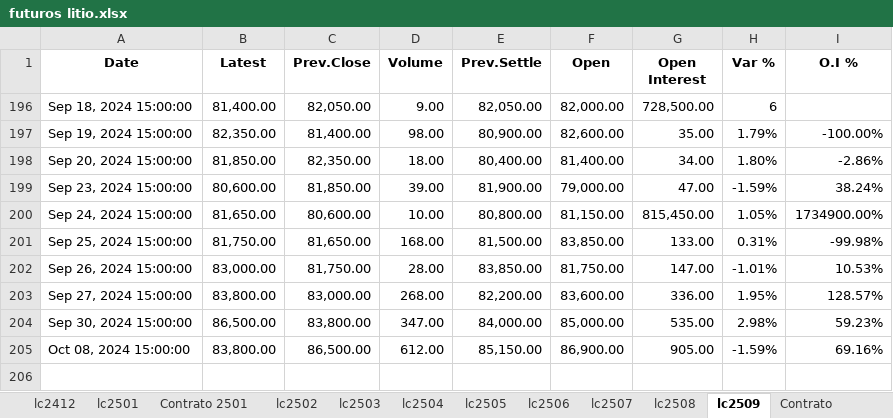
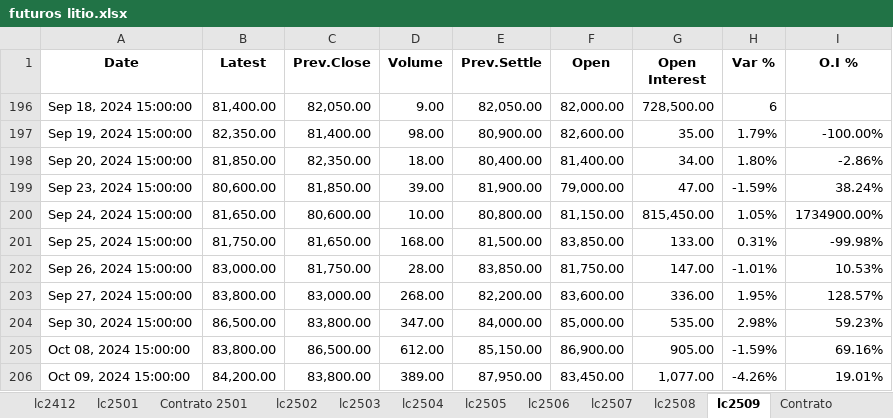
Before and after one commit to mherrerab21/Litio-APP, an Excel workbook: futuros litio.xlsx, sheet lc2509, drawn as a sheet; values as stored, in another font and other column widths than the file's, no borders; conditional formats not drawn; the diff names each change by its address in the sheet, - before the commit and + after, or states it on an @@ line.

```diff
--- a/futuros litio.xlsx (sheet lc2509)
+++ b/futuros litio.xlsx (sheet lc2509)
+row 206: Oct 09, 2024 15:00:00 | 84,200.00 | 83,800.00 | 389.00 | 87,950.00 | 83,450.00 | 1,077.00 | -4.26% | 19.01%
```
Also changed, not shown: sheet Market, sheet lc2507, sheet lc2508, sheet lc2506, sheet lc2502, sheet lc2505, 8 more sheets, charts or pictures.
